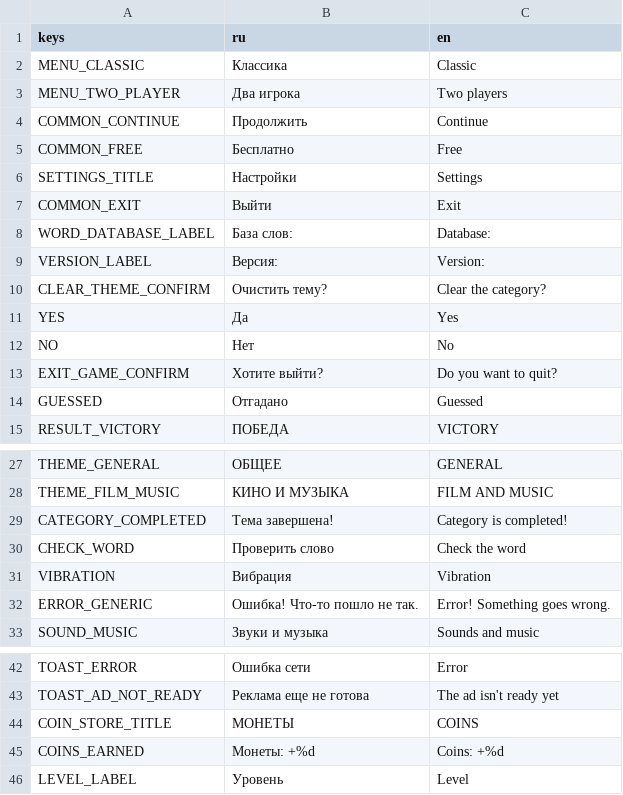
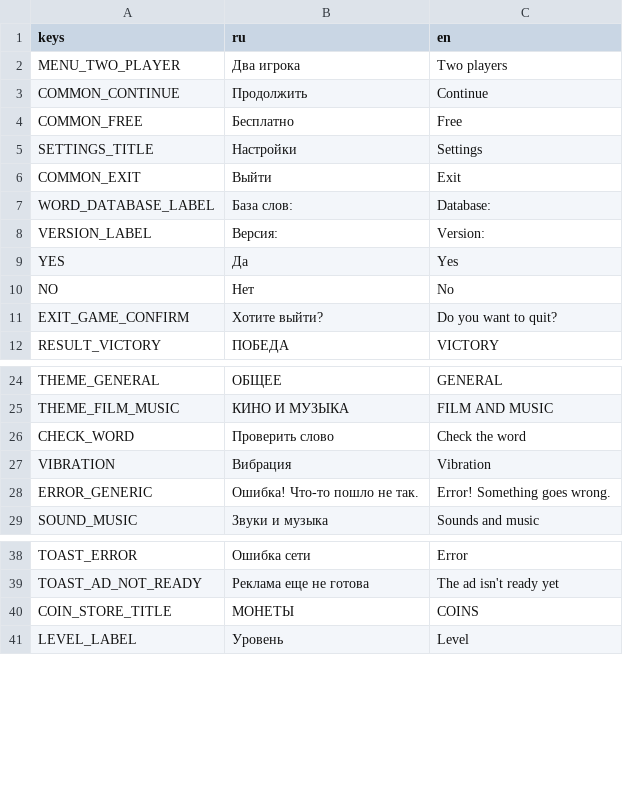
Before and after one commit to trinarr/hangman20_godot, a CSV file: localization/translations.csv, drawn as a sheet; only a part is shown, gaps mark what is left out.

Commit message:
Вырезал Classic режим

```diff
--- a/localization/translations.csv
+++ b/localization/translations.csv
@@ -1,3 +1,2 @@
 keys,ru,en
-MENU_CLASSIC,Классика,Classic
 MENU_TWO_PLAYER,Два игрока,Two players
@@ -9,3 +8,2 @@ WORD_DATABASE_LABEL,База слов:,Database:
 VERSION_LABEL,Версия:,Version:
-CLEAR_THEME_CONFIRM,Очистить тему?,Clear the category?
 YES,Да,Yes
@@ -13,3 +11,2 @@ NO,Нет,No
 EXIT_GAME_CONFIRM,Хотите выйти?,Do you want to quit?
-GUESSED,Отгадано,Guessed
 RESULT_VICTORY,ПОБЕДА,VICTORY
@@ -28,3 +25,2 @@ THEME_GENERAL,ОБЩЕЕ,GENERAL
 THEME_FILM_MUSIC,КИНО И МУЗЫКА,FILM AND MUSIC
-CATEGORY_COMPLETED,Тема завершена!,Category is completed!
 CHECK_WORD,Проверить слово,Check the word
@@ -44,3 +40,2 @@ TOAST_AD_NOT_READY,Реклама еще не готова,The ad isn't ready ye
 COIN_STORE_TITLE,МОНЕТЫ,COINS
-COINS_EARNED,Монеты: +%d,Coins: +%d
 LEVEL_LABEL,Уровень,Level
```
Also changed, not shown: 18 other files.
